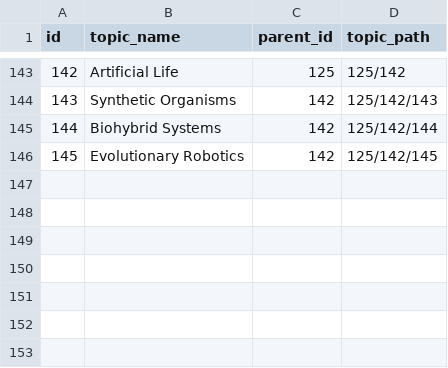
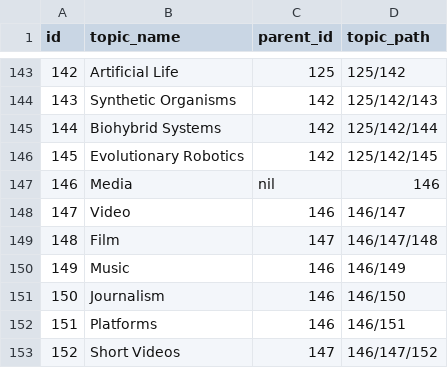
Before and after one commit to akshay-022/Inntwine, a CSV file: db/seed/Topics.csv, drawn as a sheet; only a part is shown, gaps mark what is left out; the diff names each change by its address in the sheet, - before the commit and + after, or states it on an @@ line.

Commit message:
Added media to seed data

```diff
--- a/db/seed/Topics.csv
+++ b/db/seed/Topics.csv
+row 147: 146 | Media | nil | 146
+row 148: 147 | Video | 146 | 146/147
+row 149: 148 | Film | 147 | 146/147/148
+row 150: 149 | Music | 146 | 146/149
+row 151: 150 | Journalism | 146 | 146/150
+row 152: 151 | Platforms | 146 | 146/151
+row 153: 152 | Short Videos | 147 | 146/147/152
```
Also changed, not shown: 4 other files.
